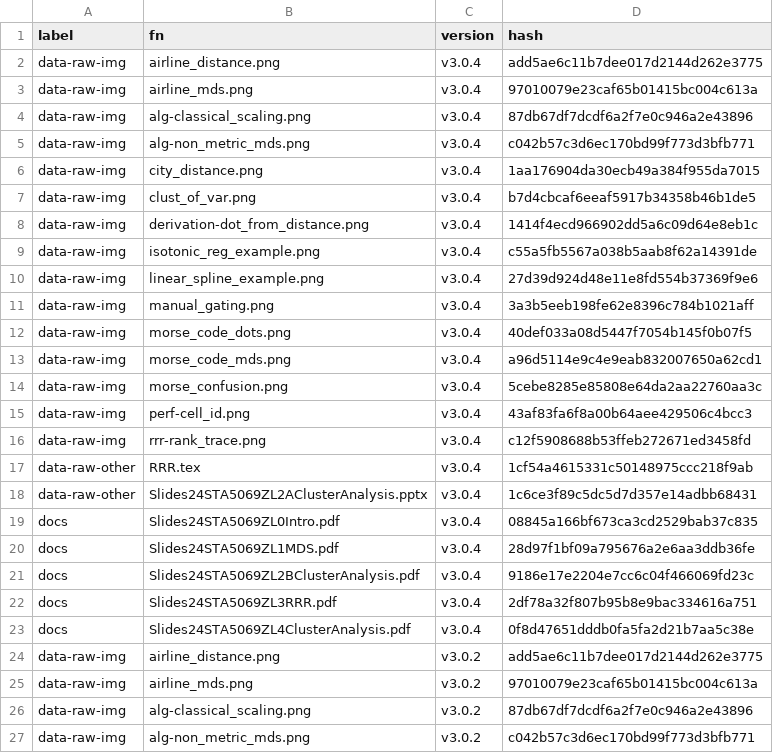
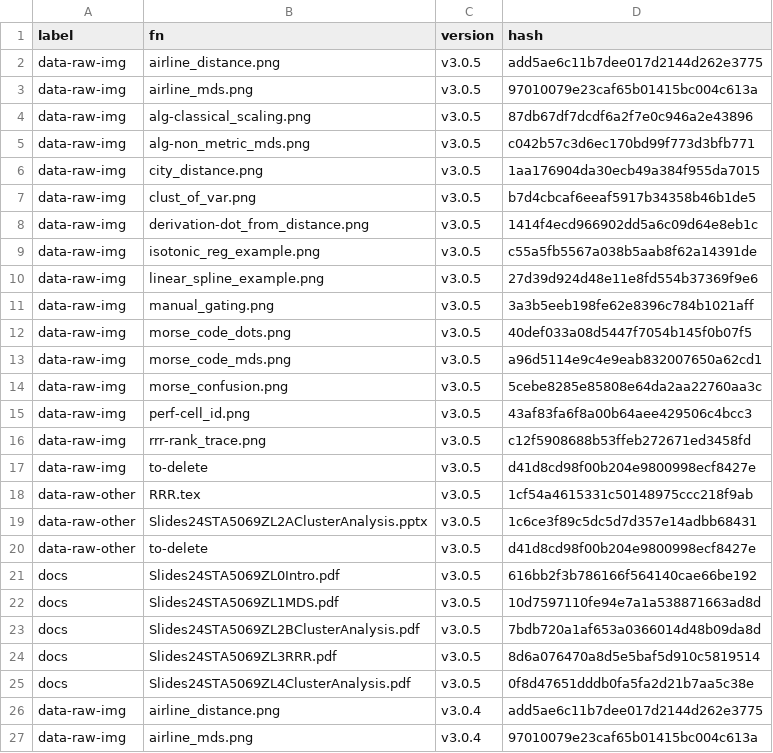
Before and after one commit to MiguelRodo/Slides24STA5069Z, a CSV file: manifest.csv, drawn as a sheet; only a part is shown; the shorter side is filled out with more unchanged rows.

Commit message:
Upload after forcing changes to both versions

```diff
--- a/manifest.csv
+++ b/manifest.csv
@@ -1,2 +1,26 @@
 "label","fn","version","hash"
+"data-raw-img","airline_distance.png","v3.0.5","add5ae6c11b7dee017d2144d262e3775"
+"data-raw-img","airline_mds.png","v3.0.5","97010079e23caf65b01415bc004c613a"
+"data-raw-img","alg-classical_scaling.png","v3.0.5","87db67df7dcdf6a2f7e0c946a2e43896"
+"data-raw-img","alg-non_metric_mds.png","v3.0.5","c042b57c3d6ec170bd99f773d3bfb771"
+"data-raw-img","city_distance.png","v3.0.5","1aa176904da30ecb49a384f955da7015"
+"data-raw-img","clust_of_var.png","v3.0.5","b7d4cbcaf6eeaf5917b34358b46b1de5"
+"data-raw-img","derivation-dot_from_distance.png","v3.0.5","1414f4ecd966902dd5a6c09d64e8eb1c"
+"data-raw-img","isotonic_reg_example.png","v3.0.5","c55a5fb5567a038b5aab8f62a14391de"
+"data-raw-img","linear_spline_example.png","v3.0.5","27d39d924d48e11e8fd554b37369f9e6"
+"data-raw-img","manual_gating.png","v3.0.5","3a3b5eeb198fe62e8396c784b1021aff"
+"data-raw-img","morse_code_dots.png","v3.0.5","40def033a08d5447f7054b145f0b07f5"
+"data-raw-img","morse_code_mds.png","v3.0.5","a96d5114e9c4e9eab832007650a62cd1"
+"data-raw-img","morse_confusion.png","v3.0.5","5cebe8285e85808e64da2aa22760aa3c"
+"data-raw-img","perf-cell_id.png","v3.0.5","43af83fa6f8a00b64aee429506c4bcc3"
+"data-raw-img","rrr-rank_trace.png","v3.0.5","c12f5908688b53ffeb272671ed3458fd"
+"data-raw-img","to-delete","v3.0.5","d41d8cd98f00b204e9800998ecf8427e"
+"data-raw-other","RRR.tex","v3.0.5","1cf54a4615331c50148975ccc218f9ab"
+"data-raw-other","Slides24STA5069ZL2AClusterAnalysis.pptx","v3.0.5","1c6ce3f89c5dc5d7d357e14adbb68431"
+"data-raw-other","to-delete","v3.0.5","d41d8cd98f00b204e9800998ecf8427e"
+"docs","Slides24STA5069ZL0Intro.pdf","v3.0.5","616bb2f3b786166f564140cae66be192"
+"docs","Slides24STA5069ZL1MDS.pdf","v3.0.5","10d7597110fe94e7a1a538871663ad8d"
+"docs","Slides24STA5069ZL2BClusterAnalysis.pdf","v3.0.5","7bdb720a1af653a0366014d48b09da8d"
+"docs","Slides24STA5069ZL3RRR.pdf","v3.0.5","8d6a076470a8d5e5baf5d910c5819514"
+"docs","Slides24STA5069ZL4ClusterAnalysis.pdf","v3.0.5","0f8d47651dddb0fa5fa2d21b7aa5c38e"
 "data-raw-img","airline_distance.png","v3.0.4","add5ae6c11b7dee017d2144d262e3775"
```
Also changed, not shown: 2 other files.
